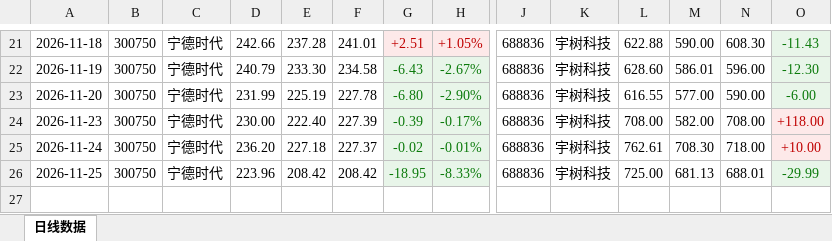
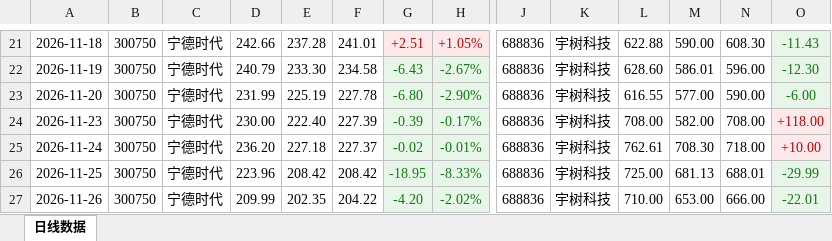
Before and after one commit to Sevenye2/stock-daily-excel, an Excel workbook: excel/daily_stock.xlsx, sheet 日线数据, drawn as a sheet; only a part is shown, gaps mark what is left out; values as stored, in another font and other column widths than the file's, no borders; rows hold the shown columns only; the diff names each change by its address in the sheet, - before the commit and + after, or states it on an @@ line.

```diff
--- a/excel/daily_stock.xlsx (sheet 日线数据)
+++ b/excel/daily_stock.xlsx (sheet 日线数据)
+row 27: 2026-11-26 | 300750 | 宁德时代 | 209.99 | 202.35 | 204.22 | -4.20 | -2.02% | 688836 | 宇树科技 | 710.00 | 653.00 | 666.00 | -22.01
```
Also changed, not shown: 3 other files.
